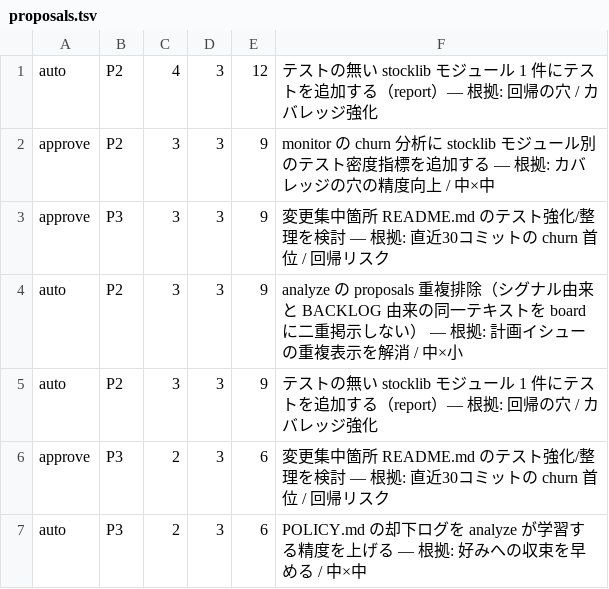
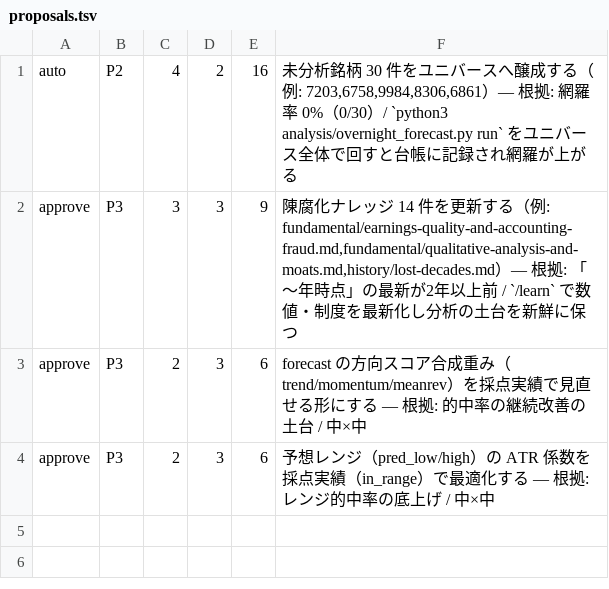
Before and after one commit to nigoh/stock_hacker, a TSV file: mape/state/proposals.tsv, drawn as a sheet.

```diff
--- a/mape/state/proposals.tsv
+++ b/mape/state/proposals.tsv
@@ -1,7 +1,4 @@
-auto	P2	4	3	12	テストの無い stocklib モジュール 1 件にテストを追加する（report）— 根拠: 回帰の穴 / カバレッジ強化
-approve	P2	3	3	9	monitor の churn 分析に stocklib モジュール別のテスト密度指標を追加する — 根拠: カバレッジの穴の精度向上 / 中×中
-approve	P3	3	3	9	変更集中箇所 README.md のテスト強化/整理を検討 — 根拠: 直近30コミットの churn 首位 / 回帰リスク
-auto	P2	3	3	9	analyze の proposals 重複排除（シグナル由来と BACKLOG 由来の同一テキストを board に二重掲示しない） — 根拠: 計画イシューの重複表示を解消 / 中×小
-auto	P2	3	3	9	テストの無い stocklib モジュール 1 件にテストを追加する（report）— 根拠: 回帰の穴 / カバレッジ強化
-approve	P3	2	3	6	変更集中箇所 README.md のテスト強化/整理を検討 — 根拠: 直近30コミットの churn 首位 / 回帰リスク
-auto	P3	2	3	6	POLICY.md の却下ログを analyze が学習する精度を上げる — 根拠: 好みへの収束を早める / 中×中
+auto	P2	4	2	16	未分析銘柄 30 件をユニバースへ醸成する（例: 7203,6758,9984,8306,6861）— 根拠: 網羅率 0%（0/30）/ `python3 analysis/overnight_forecast.py run` をユニバース全体で回すと台帳に記録され網羅が上がる
+approve	P3	3	3	9	陳腐化ナレッジ 14 件を更新する（例: fundamental/earnings-quality-and-accounting-fraud.md,fundamental/qualitative-analysis-and-moats.md,history/lost-decades.md）— 根拠: 「〜年時点」の最新が2年以上前 / `/learn` で数値・制度を最新化し分析の土台を新鮮に保つ
+approve	P3	2	3	6	forecast の方向スコア合成重み（trend/momentum/meanrev）を採点実績で見直せる形にする — 根拠: 的中率の継続改善の土台 / 中×中
+approve	P3	2	3	6	予想レンジ（pred_low/high）の ATR 係数を採点実績（in_range）で最適化する — 根拠: レンジ的中率の底上げ / 中×中
```
Also changed, not shown: 21 other files.
